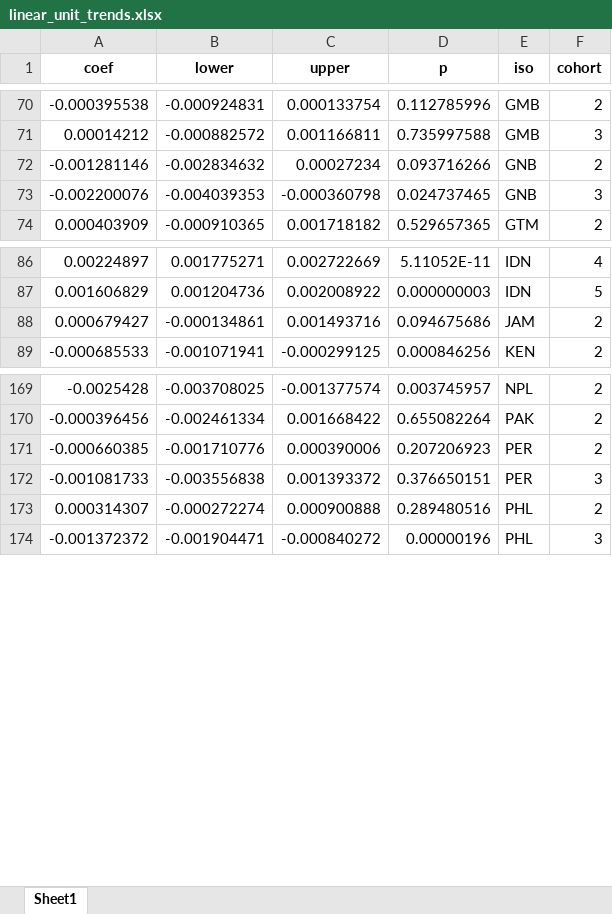
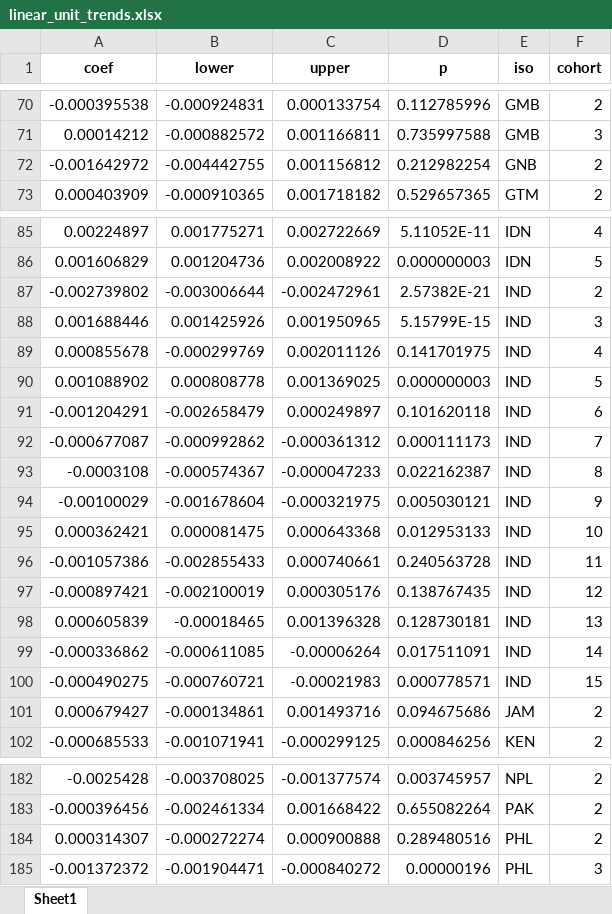
Before and after one commit to annapal/drought-child-marriage, an Excel workbook: results/linear_unit_trends.xlsx, sheet Sheet1, drawn as a sheet; only a part is shown, gaps mark what is left out; values as stored, in another font and other column widths than the file's, no borders; removed rows and columns are numbered as before the commit, all else as after; the diff names each change by its address in the sheet, - before the commit and + after, or states it on an @@ line.

```diff
--- a/results/linear_unit_trends.xlsx (sheet Sheet1)
+++ b/results/linear_unit_trends.xlsx (sheet Sheet1)
-row 72: -0.001281146 | -0.002834632 | 0.00027234 | 0.093716266 | GNB | 2
-row 73: -0.002200076 | -0.004039353 | -0.000360798 | 0.024737465 | GNB | 3
+row 72: -0.001642972 | -0.004442755 | 0.001156812 | 0.212982254 | GNB | 2
+row 87: -0.002739802 | -0.003006644 | -0.002472961 | 2.57382E-21 | IND | 2
+row 88: 0.001688446 | 0.001425926 | 0.001950965 | 5.15799E-15 | IND | 3
+row 89: 0.000855678 | -0.000299769 | 0.002011126 | 0.141701975 | IND | 4
+row 90: 0.001088902 | 0.000808778 | 0.001369025 | 0.000000003 | IND | 5
+row 91: -0.001204291 | -0.002658479 | 0.000249897 | 0.101620118 | IND | 6
+row 92: -0.000677087 | -0.000992862 | -0.000361312 | 0.000111173 | IND | 7
+row 93: -0.0003108 | -0.000574367 | -0.000047233 | 0.022162387 | IND | 8
+row 94: -0.00100029 | -0.001678604 | -0.000321975 | 0.005030121 | IND | 9
+row 95: 0.000362421 | 0.000081475 | 0.000643368 | 0.012953133 | IND | 10
+row 96: -0.001057386 | -0.002855433 | 0.000740661 | 0.240563728 | IND | 11
+row 97: -0.000897421 | -0.002100019 | 0.000305176 | 0.138767435 | IND | 12
+row 98: 0.000605839 | -0.00018465 | 0.001396328 | 0.128730181 | IND | 13
+row 99: -0.000336862 | -0.000611085 | -0.00006264 | 0.017511091 | IND | 14
+row 100: -0.000490275 | -0.000760721 | -0.00021983 | 0.000778571 | IND | 15
-row 171: -0.000660385 | -0.001710776 | 0.000390006 | 0.207206923 | PER | 2
-row 172: -0.001081733 | -0.003556838 | 0.001393372 | 0.376650151 | PER | 3
```
Also changed, not shown: data/emdat/emdat_drought_events_updated.xlsx, data/emdat/gdis_adm2.xlsx, 16 other files.
